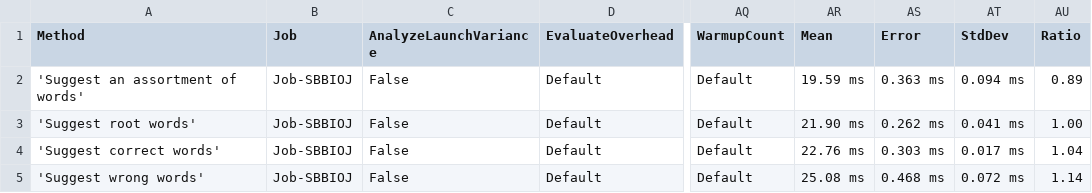
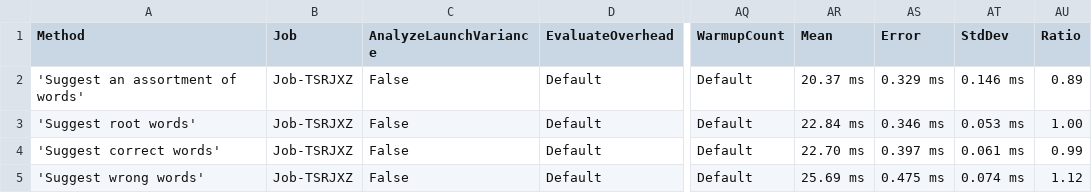
Before and after one commit to aarondandy/WeCantSpell.Hunspell, a CSV file: WeCantSpell.Hunspell.Benchmarking.MicroSuites/BenchmarkDotNet.Artifacts/results/WeCantSpell.Hunspell.Benchmarking.MicroSuites.EnUsWordListSuggestSuite-report.csv, drawn as a sheet; only a part is shown, gaps mark what is left out; the diff names each change by its address in the sheet, - before the commit and + after, or states it on an @@ line.

```diff
--- a/WeCantSpell.Hunspell.Benchmarking.MicroSuites/BenchmarkDotNet.Artifacts/results/WeCantSpell.Hunspell.Benchmarking.MicroSuites.EnUsWordListSuggestSuite-report.csv
+++ b/WeCantSpell.Hunspell.Benchmarking.MicroSuites/BenchmarkDotNet.Artifacts/results/WeCantSpell.Hunspell.Benchmarking.MicroSuites.EnUsWordListSuggestSuite-report.csv
-B2:B5 (Job): Job-SBBIOJ
+B2:B5 (Job): Job-TSRJXZ
-AR2 (Mean): 19.59 ms
+AR2 (Mean): 20.37 ms
-AS2 (Error): 0.363 ms
+AS2 (Error): 0.329 ms
-AT2 (StdDev): 0.094 ms
+AT2 (StdDev): 0.146 ms
-AR3 (Mean): 21.90 ms
+AR3 (Mean): 22.84 ms
-AS3 (Error): 0.262 ms
+AS3 (Error): 0.346 ms
-AT3 (StdDev): 0.041 ms
+AT3 (StdDev): 0.053 ms
-AR4 (Mean): 22.76 ms
+AR4 (Mean): 22.70 ms
-AS4 (Error): 0.303 ms
+AS4 (Error): 0.397 ms
-AT4 (StdDev): 0.017 ms
+AT4 (StdDev): 0.061 ms
-AU4 (Ratio): 1.04
+AU4 (Ratio): 0.99
-AR5 (Mean): 25.08 ms
+AR5 (Mean): 25.69 ms
-AS5 (Error): 0.468 ms
+AS5 (Error): 0.475 ms
-AT5 (StdDev): 0.072 ms
+AT5 (StdDev): 0.074 ms
-AU5 (Ratio): 1.14
+AU5 (Ratio): 1.12
```
Also changed, not shown: 5 other files.
